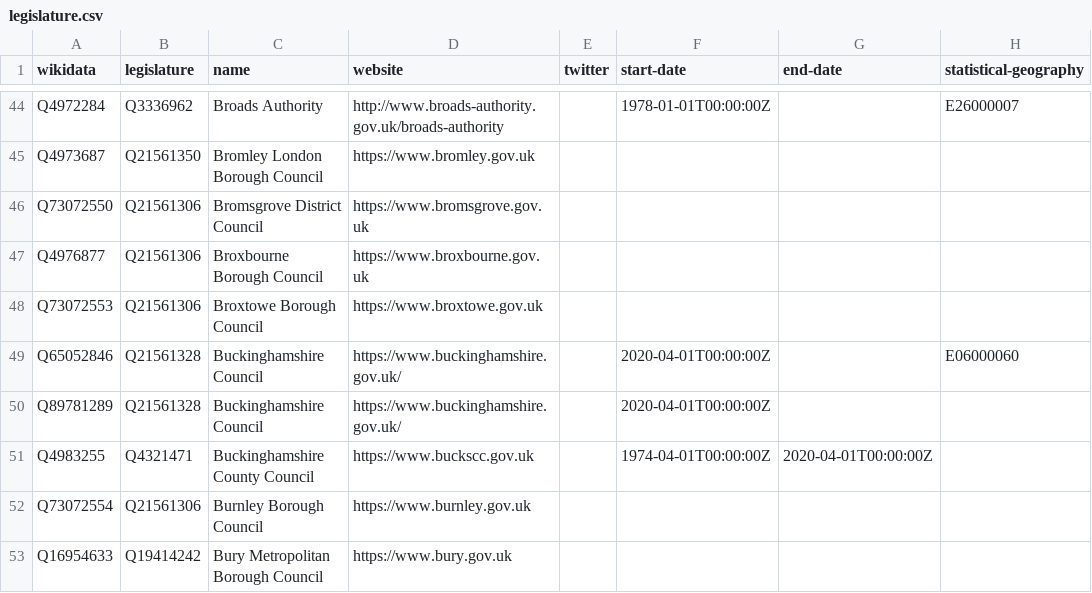
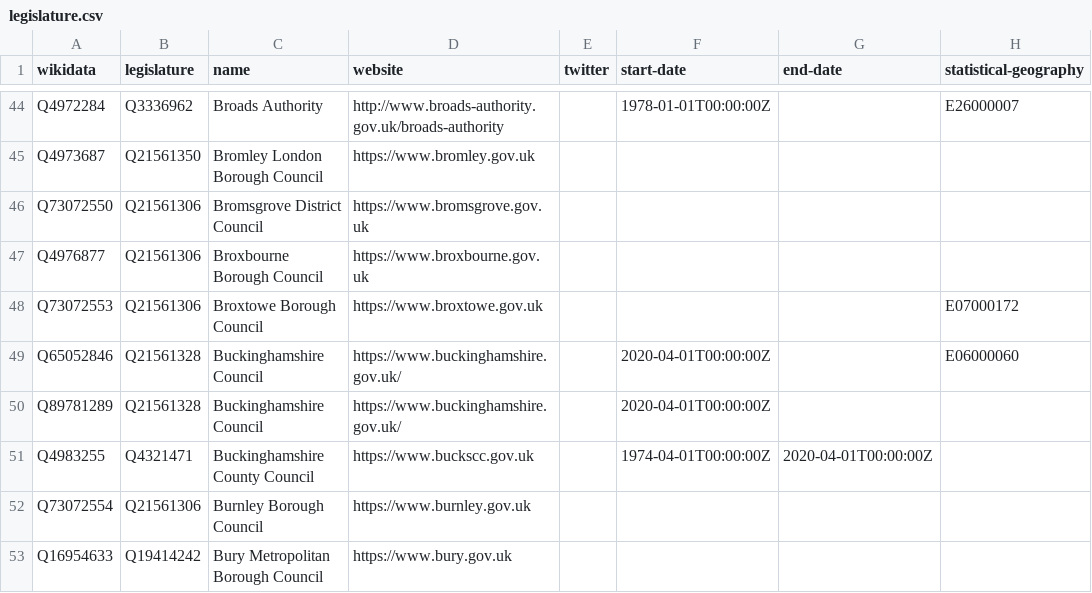
Before and after one commit to digital-land/organisation-dataset, a CSV file: collection/wikidata/legislature.csv, drawn as a sheet; only a part is shown, gaps mark what is left out.

Commit message:
Commit files collected on 2020-04-16

```diff
--- a/collection/wikidata/legislature.csv
+++ b/collection/wikidata/legislature.csv
@@ -47,3 +47,3 @@ Q73072550,Q21561306,Bromsgrove District Council,https://www.bromsgrove.gov.uk,,,
 Q4976877,Q21561306,Broxbourne Borough Council,https://www.broxbourne.gov.uk,,,,
-Q73072553,Q21561306,Broxtowe Borough Council,https://www.broxtowe.gov.uk,,,,
+Q73072553,Q21561306,Broxtowe Borough Council,https://www.broxtowe.gov.uk,,,,E07000172
 Q65052846,Q21561328,Buckinghamshire Council,https://www.buckinghamshire.gov.uk/,,2020-04-01T00:00:00Z,,E06000060
```
